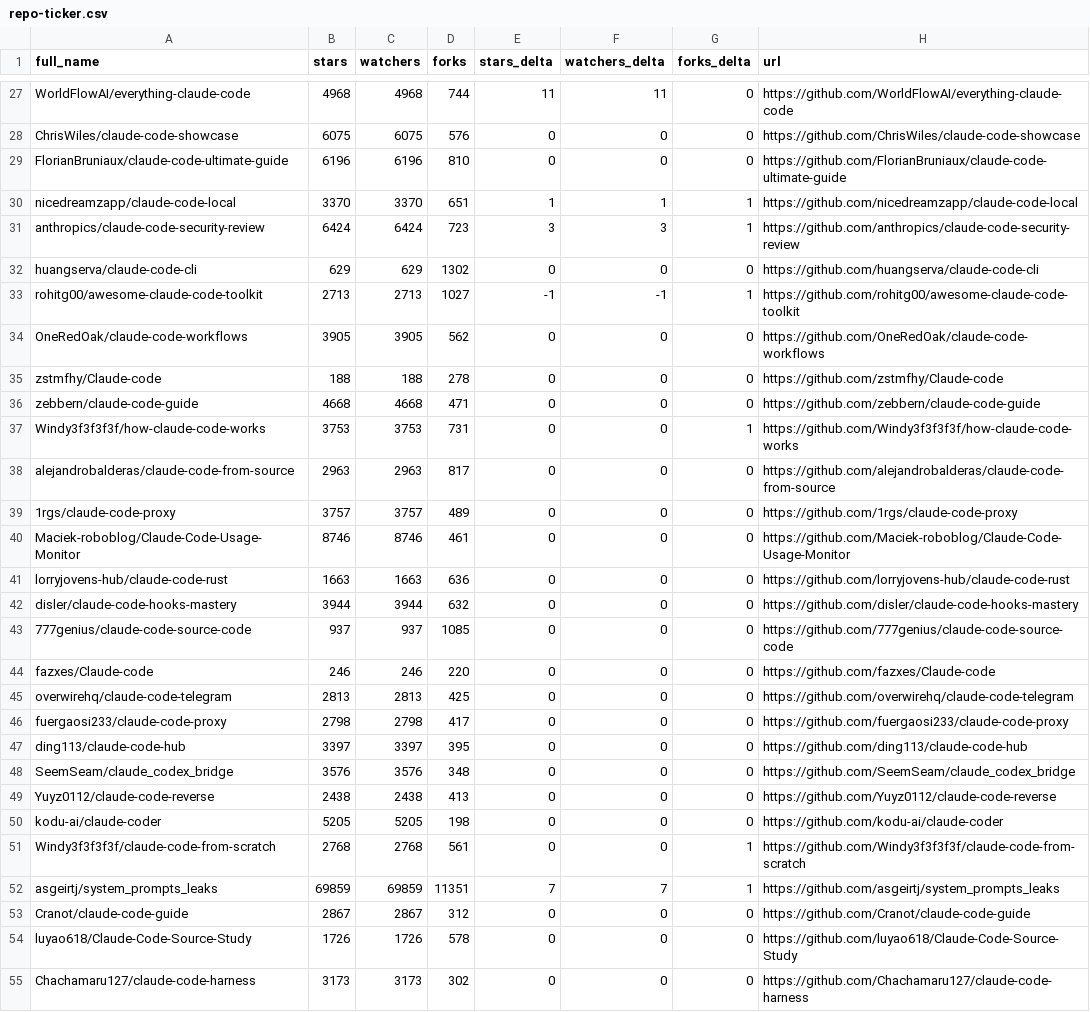
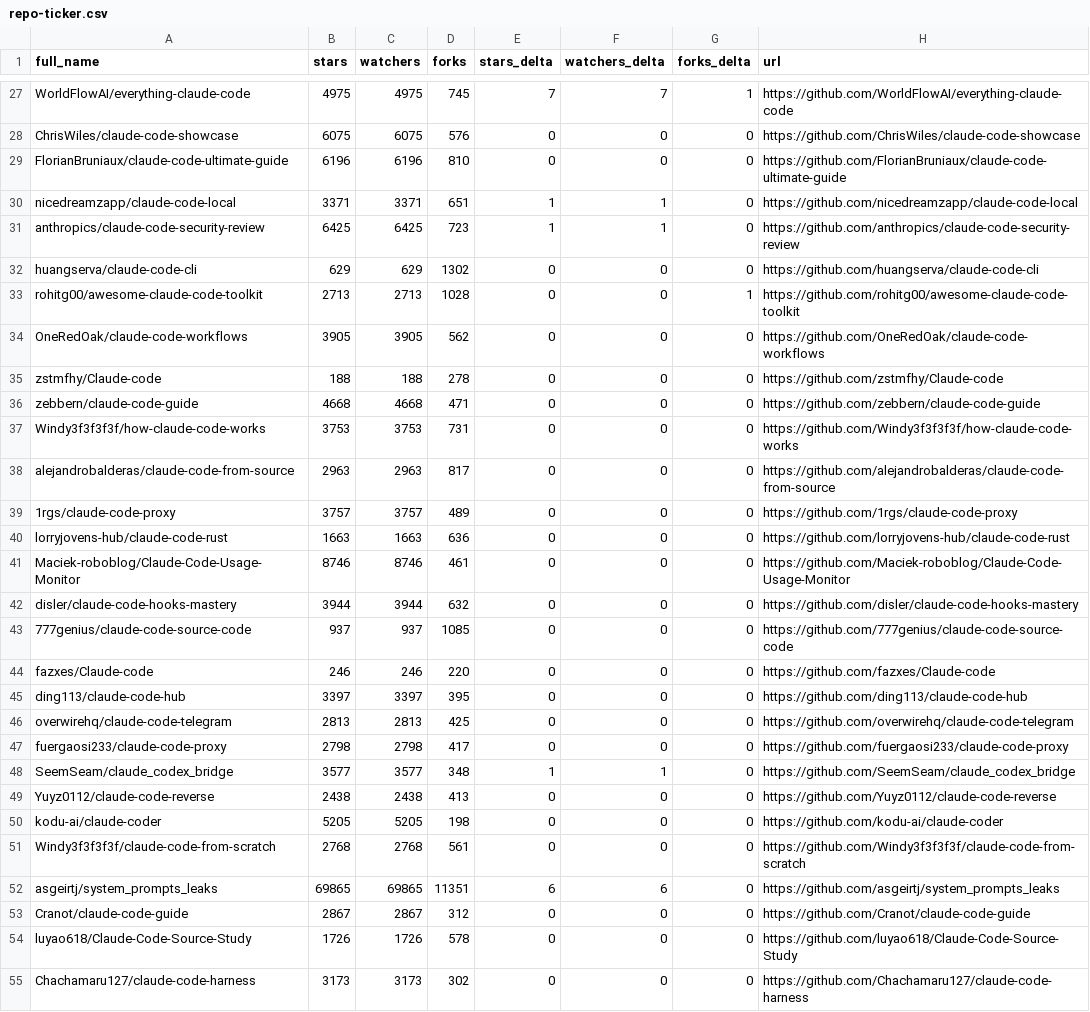
Before and after one commit to jqueryscript/awesome-claude-code, a CSV file: data/repo-ticker.csv, drawn as a sheet; only a part is shown, gaps mark what is left out; the diff covers the shown part only; the diff names each change by its address in the sheet, - before the commit and + after, or states it on an @@ line.

```diff
--- a/data/repo-ticker.csv
+++ b/data/repo-ticker.csv
-B27 (stars): 4968
+B27 (stars): 4975
-C27 (watchers): 4968
+C27 (watchers): 4975
-D27 (forks): 744
+D27 (forks): 745
-E27 (stars_delta): 11
+E27 (stars_delta): 7
-F27 (watchers_delta): 11
+F27 (watchers_delta): 7
-G27 (forks_delta): 0
+G27 (forks_delta): 1
-B30 (stars): 3370
+B30 (stars): 3371
-C30 (watchers): 3370
+C30 (watchers): 3371
-G30:G31 (forks_delta): 1
+G30:G31 (forks_delta): 0
-B31 (stars): 6424
+B31 (stars): 6425
-C31 (watchers): 6424
+C31 (watchers): 6425
-E31 (stars_delta): 3
+E31 (stars_delta): 1
-F31 (watchers_delta): 3
+F31 (watchers_delta): 1
-D33 (forks): 1027
+D33 (forks): 1028
-E33 (stars_delta): -1
+E33 (stars_delta): 0
-F33 (watchers_delta): -1
+F33 (watchers_delta): 0
-G37 (forks_delta): 1
+G37 (forks_delta): 0
@@ row 41 moved to row 40: lorryjovens-hub/claude-code-rust @@
@@ row 47 moved to row 45: ding113/claude-code-hub @@
-B48 (stars): 3576
+B48 (stars): 3577
-C48 (watchers): 3576
+C48 (watchers): 3577
-E48 (stars_delta): 0
+E48 (stars_delta): 1
-F48 (watchers_delta): 0
+F48 (watchers_delta): 1
-G51:G52 (forks_delta): 1
+G51:G52 (forks_delta): 0
-B52 (stars): 69859
+B52 (stars): 69865
-C52 (watchers): 69859
+C52 (watchers): 69865
-E52 (stars_delta): 7
+E52 (stars_delta): 6
-F52 (watchers_delta): 7
+F52 (watchers_delta): 6
```
Also changed, not shown: 1 added row, 1 removed row and 93 edited cells elsewhere in this file, 2 other files.
